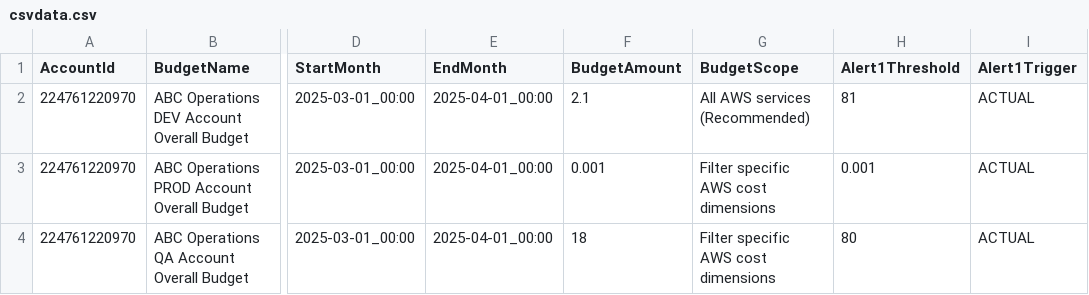
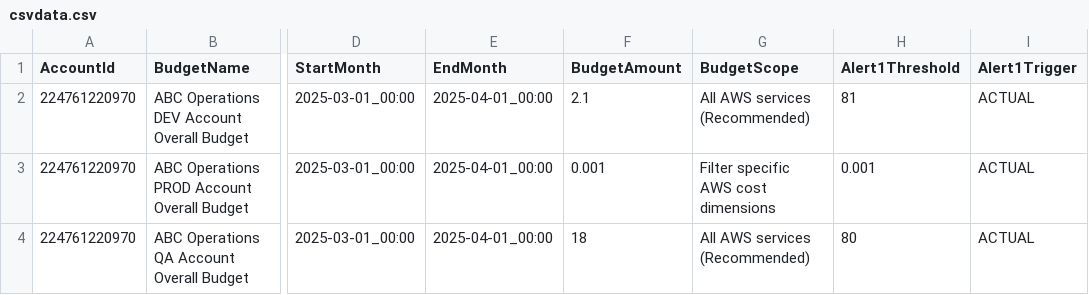
Before and after one commit to abbysac/billing, a CSV file: csvdata.csv, drawn as a sheet; only a part is shown, gaps mark what is left out; the diff names each change by its address in the sheet, - before the commit and + after, or states it on an @@ line.

```diff
--- a/csvdata.csv
+++ b/csvdata.csv
-G4 (BudgetScope): Filter specific AWS cost dimensions
+G4 (BudgetScope): All AWS services (Recommended)
```
Also changed, not shown: 5 other files.
